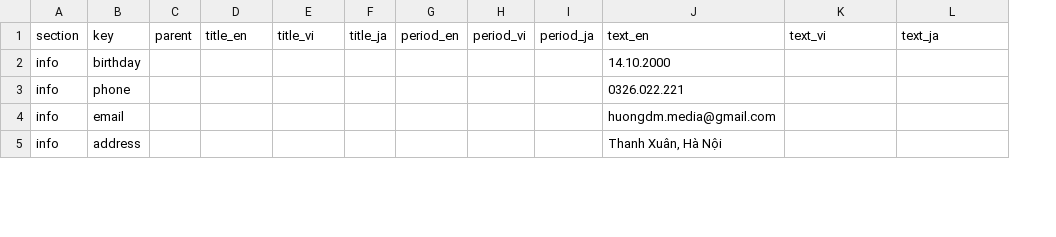
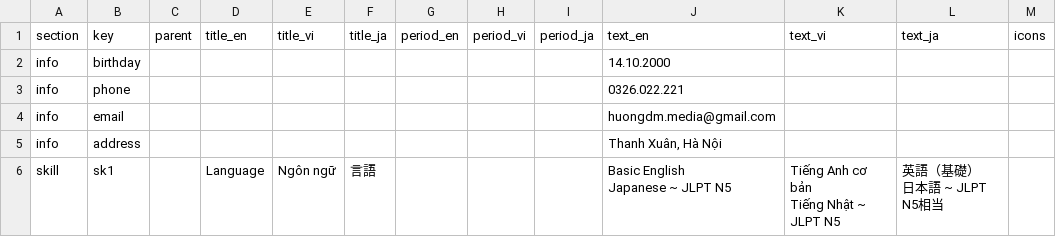
Before and after one commit to Hasuraky/do-manh-huong-website, a CSV file: apps-script/myself-tab-mau.csv, drawn as a sheet; only a part is shown; ↵ is a line break in a cell; the diff covers the shown part only; the diff names each change by its address in the sheet, - before the commit and + after, or states it on an @@ line.

Commit message:
update-myself-app-script

```diff
--- a/apps-script/myself-tab-mau.csv
+++ b/apps-script/myself-tab-mau.csv
+column M (icons), empty
+row 6: skill | sk1 |  | Language | Ngôn ngữ | 言語 |  |  |  | Basic English ↵ Japanese ~ JLPT N5 | Tiếng Anh cơ bản ↵ Tiếng Nhật ~ JLPT N5 | 英語（基礎） ↵ 日本語 ~ JLPT N5相当
```
Also changed, not shown: 4 added rows elsewhere in this file, 8 other files.
